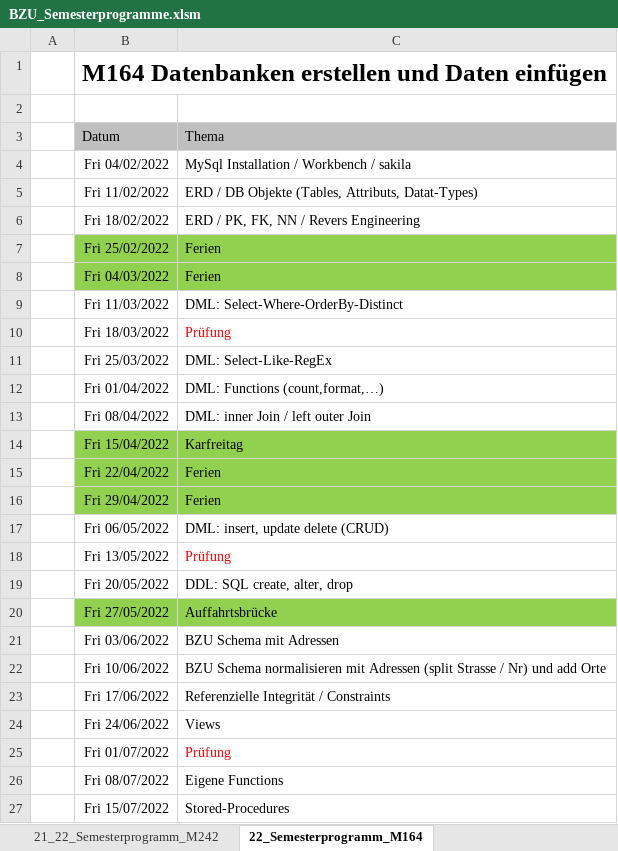
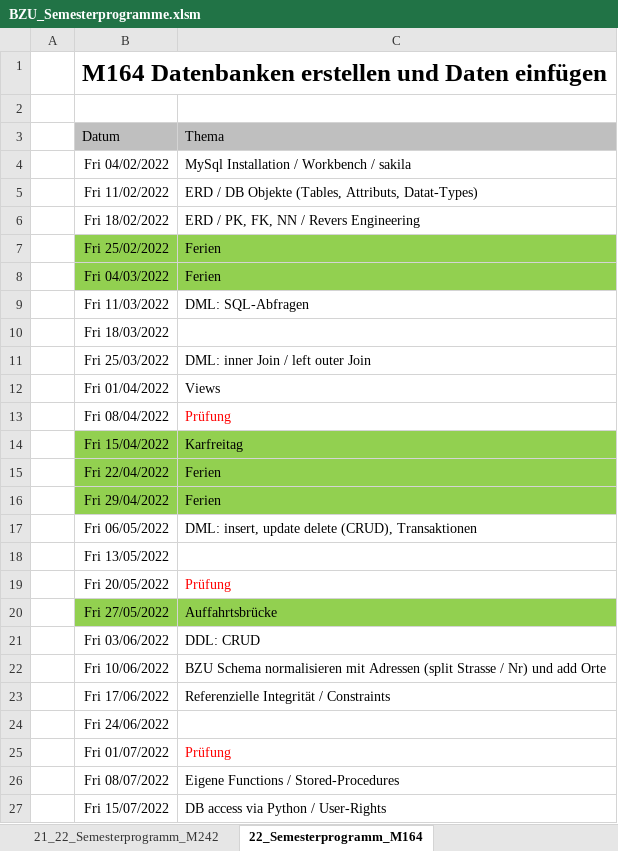
Before and after one commit to walter-rothlin/Source-Code, an Excel workbook: SchulungsUnterlagen/Semesterprogramme/BZU_Semesterprogramme.xlsm, sheet 22_Semesterprogramm_M164, drawn as a sheet; values as stored, in another font and other column widths than the file's, no borders; the diff names each change by its address in the sheet, - before the commit and + after, or states it on an @@ line.

```diff
--- a/SchulungsUnterlagen/Semesterprogramme/BZU_Semesterprogramme.xlsm (sheet 22_Semesterprogramm_M164)
+++ b/SchulungsUnterlagen/Semesterprogramme/BZU_Semesterprogramme.xlsm (sheet 22_Semesterprogramm_M164)
-C9: DML: Select-Where-OrderBy-Distinct
+C9: DML: SQL-Abfragen
-C10: Prüfung
+C10: (empty)
-C11: DML: Select-Like-RegEx
+C11: DML: inner Join / left outer Join
-C12: DML: Functions (count,format,…)
+C12: Views
-C13: DML: inner Join / left outer Join
+C13: Prüfung
-C13 text colour: black
+C13 text colour: #FF0000
-C17: DML: insert, update delete (CRUD)
+C17: DML: insert, update delete (CRUD), Transaktionen
-C18: Prüfung
+C18: (empty)
-C19: DDL: SQL create, alter, drop
+C19: Prüfung
-C19 text colour: black
+C19 text colour: #FF0000
-C21: BZU Schema mit Adressen
+C21: DDL: CRUD
-C24: Views
+C24: (empty)
-C26: Eigene Functions
+C26: Eigene Functions / Stored-Procedures
-C27: Stored-Procedures
+C27: DB access via Python / User-Rights
```
Also changed, not shown: 4 other files.
